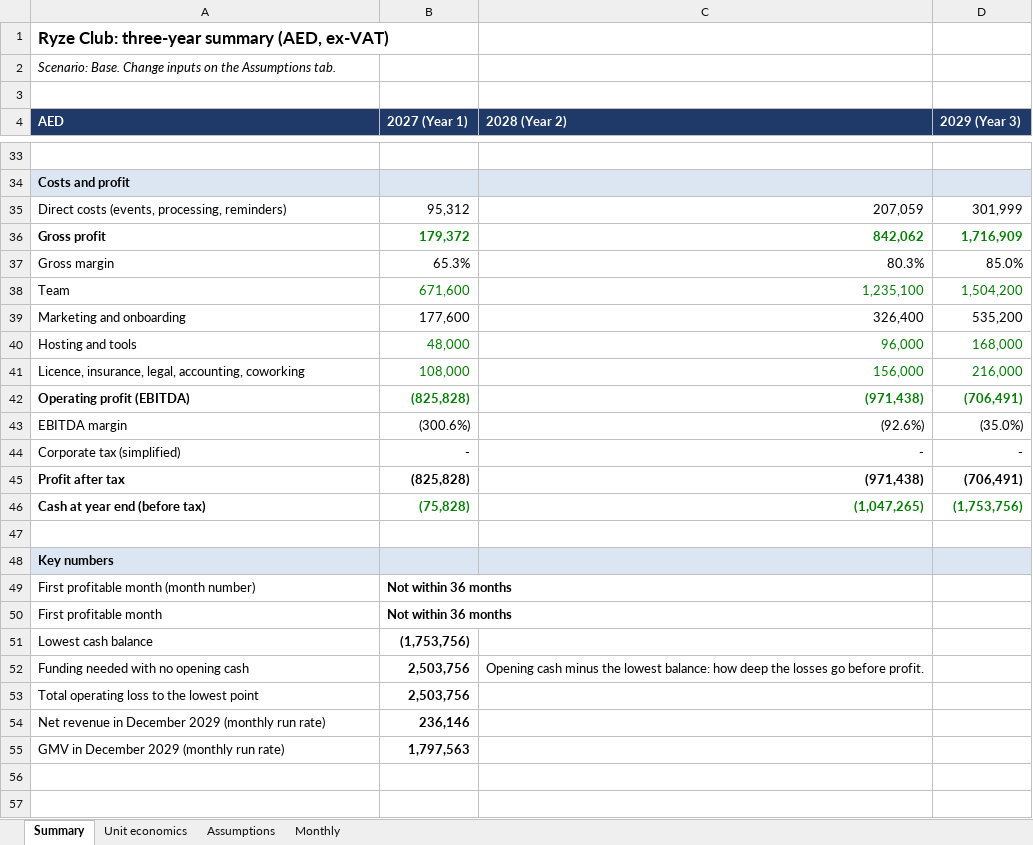
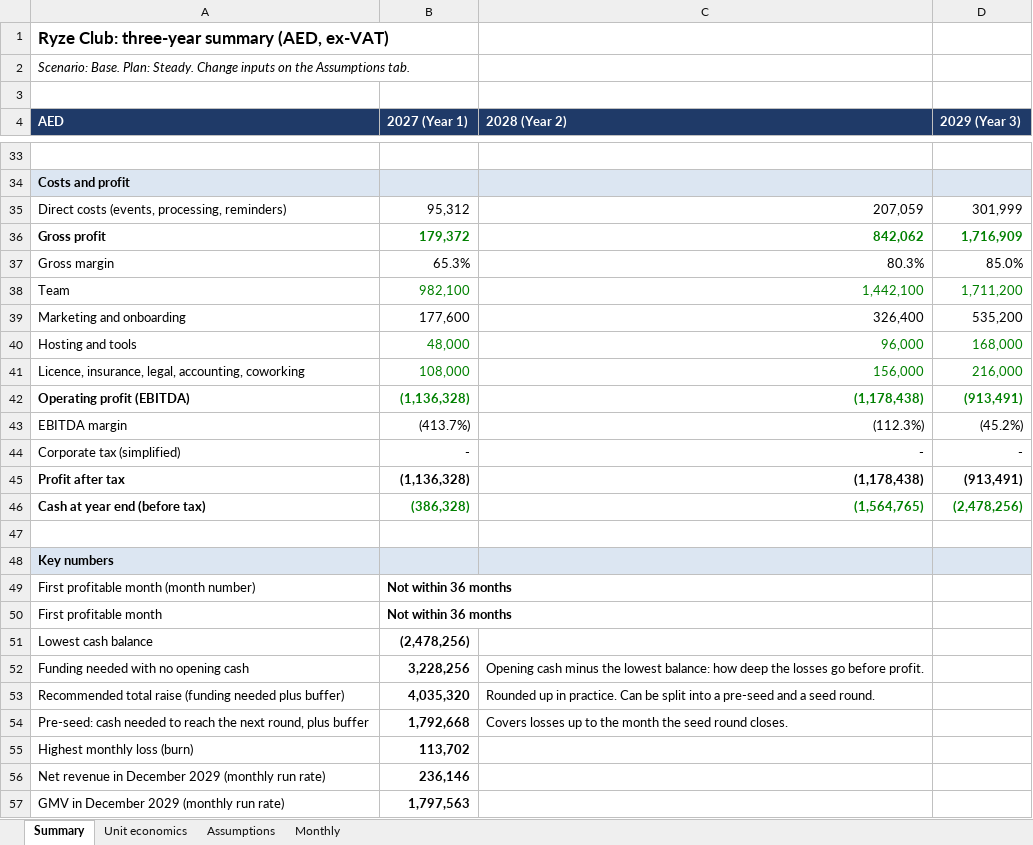
Before and after one commit to Jed-byte/ryzeclub, an Excel workbook: docs/initiatives/initiative-001-community-fitness-dubai/business/ryze-club-forecast.xlsx, sheet Summary, drawn as a sheet; only a part is shown, gaps mark what is left out; values as stored, in another font and other column widths than the file's, no borders; removed rows and columns are numbered as before the commit, all else as after; the diff names each change by its address in the sheet, - before the commit and + after, or states it on an @@ line.

```diff
--- a/docs/initiatives/initiative-001-community-fitness-dubai/business/ryze-club-forecast.xlsx (sheet Summary)
+++ b/docs/initiatives/initiative-001-community-fitness-dubai/business/ryze-club-forecast.xlsx (sheet Summary)
-A2 (AED): Scenario: Base. Change inputs…
+A2 (AED): Scenario: Base. Plan: Steady. Change inputs…
-row 38: Team | 671,600 | 1,235,100 | 1,504,200
+row 38: Team | 982,100 | 1,442,100 | 1,711,200
-row 42: Operating profit (EBITDA) | (825,828) | (971,438) | (706,491)
+row 42: Operating profit (EBITDA) | (1,136,328) | (1,178,438) | (913,491)
-B43 (2027 (Year 1)): (300.6%)
+B43 (2027 (Year 1)): (413.7%)
-C43 (2028 (Year 2)): (92.6%)
+C43 (2028 (Year 2)): (112.3%)
-D43 (2029 (Year 3)): (35.0%)
+D43 (2029 (Year 3)): (45.2%)
-row 45: Profit after tax | (825,828) | (971,438) | (706,491)
-row 46: Cash at year end (before tax) | (75,828) | (1,047,265) | (1,753,756)
+row 45: Profit after tax | (1,136,328) | (1,178,438) | (913,491)
+row 46: Cash at year end (before tax) | (386,328) | (1,564,765) | (2,478,256)
-B51 (2027 (Year 1)): (1,753,756)
+B51 (2027 (Year 1)): (2,478,256)
-B52 (2027 (Year 1)): 2,503,756
+B52 (2027 (Year 1)): 3,228,256
-row 53: Total operating loss to the lowest point | 2,503,756
+row 53: Recommended total raise (funding needed plus buffer) | 4,035,320 | Rounded up in practice. Can be split into a pre-seed and a seed round.
+row 54: Pre-seed: cash needed to reach the next round, plus buffer | 1,792,668 | Covers losses up to the month the seed round closes.
+row 55: Highest monthly loss (burn) | 113,702
```
Also changed, not shown: sheet Monthly, sheet Assumptions, formulas that keep their value, 1 other file.
